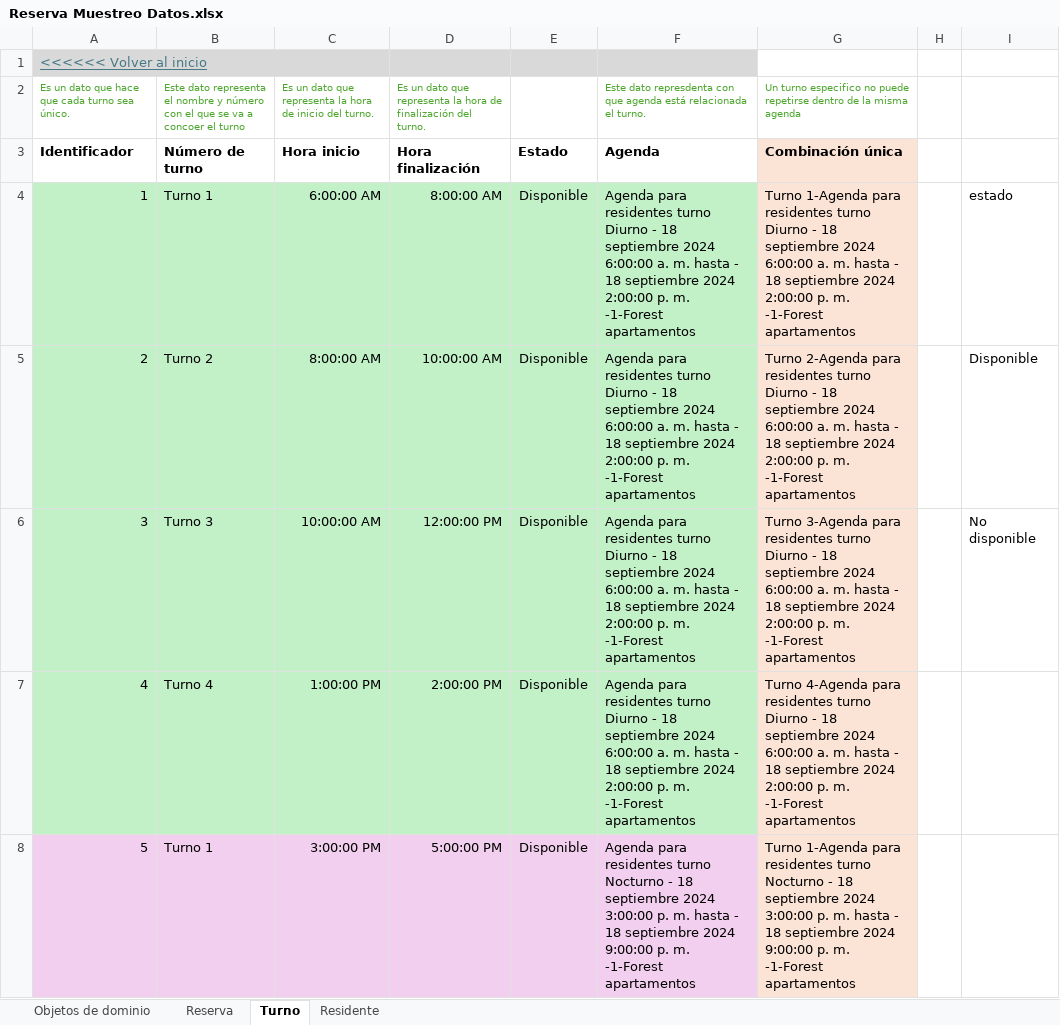
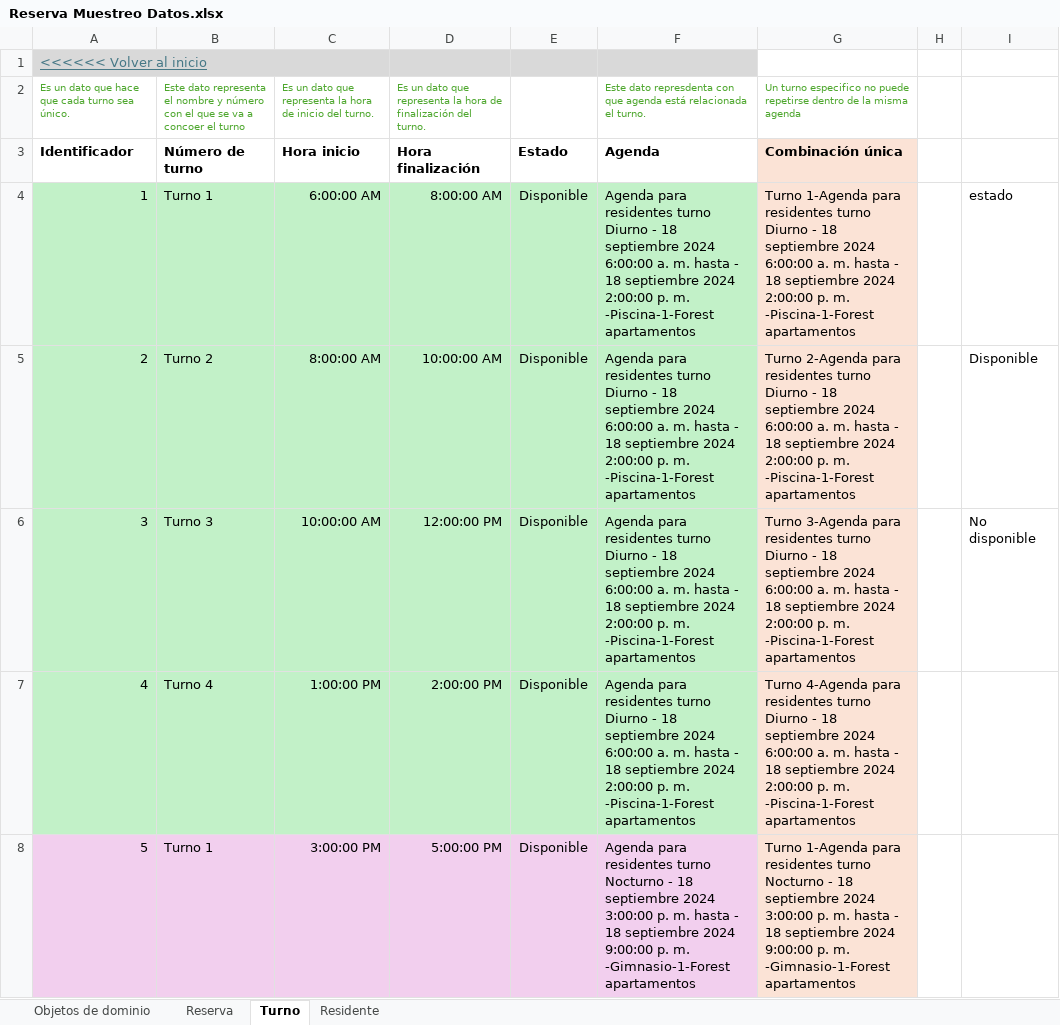
Before and after one commit to JZuluf/victus-doc, an Excel workbook: Doo-Doc/Nueva Version Victus/MuestreoDatos/Reserva Muestreo Datos.xlsx, sheet Turno, drawn as a sheet; only a part is shown; values as stored, in another font and other column widths than the file's, no borders; the diff covers the shown part only; the diff names each change by its address in the sheet, - before the commit and + after, or states it on an @@ line.

```diff
--- a/Doo-Doc/Nueva Version Victus/MuestreoDatos/Reserva Muestreo Datos.xlsx (sheet Turno)
+++ b/Doo-Doc/Nueva Version Victus/MuestreoDatos/Reserva Muestreo Datos.xlsx (sheet Turno)
-F4:F7: …p. m. -1-Forest apartamentos
+F4:F7: …p. m. -Piscina-1-Forest apartamentos
-G4: …p. m. -1-Forest apartamentos
+G4: …p. m. -Piscina-1-Forest apartamentos
-G5: …p. m. -1-Forest apartamentos
+G5: …p. m. -Piscina-1-Forest apartamentos
-G6: …p. m. -1-Forest apartamentos
+G6: …p. m. -Piscina-1-Forest apartamentos
-G7: …p. m. -1-Forest apartamentos
+G7: …p. m. -Piscina-1-Forest apartamentos
-F8: …p. m. -1-Forest apartamentos
+F8: …p. m. -Gimnasio-1-Forest apartamentos
-G8: …p. m. -1-Forest apartamentos
+G8: …p. m. -Gimnasio-1-Forest apartamentos
```
Also changed, not shown: 4 removed rows and 18 edited cells elsewhere in this sheet, sheet Residente, sheet Reserva, Doo-Doc/Nueva Version Victus/MuestreoDatos/Agenda Muestreo Datos.xlsx, Doo-Doc/Nueva Version Victus/MuestreoDatos/Residentes Muestreo Datos.xlsx.
